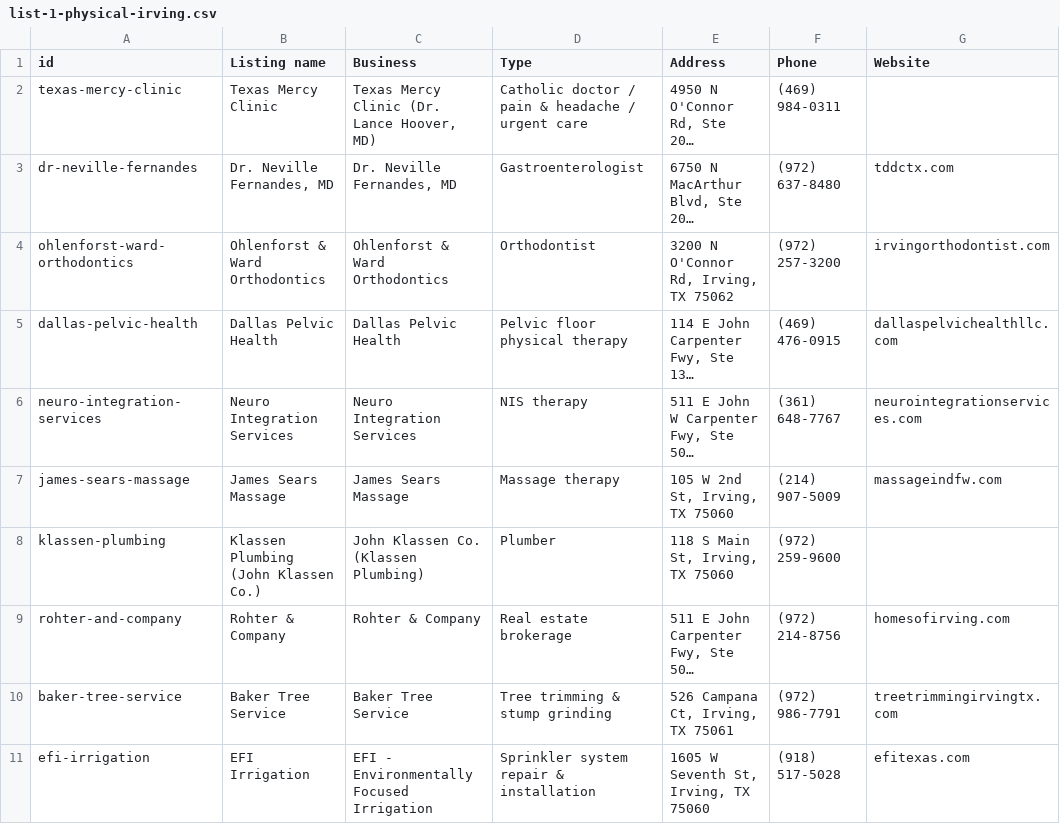
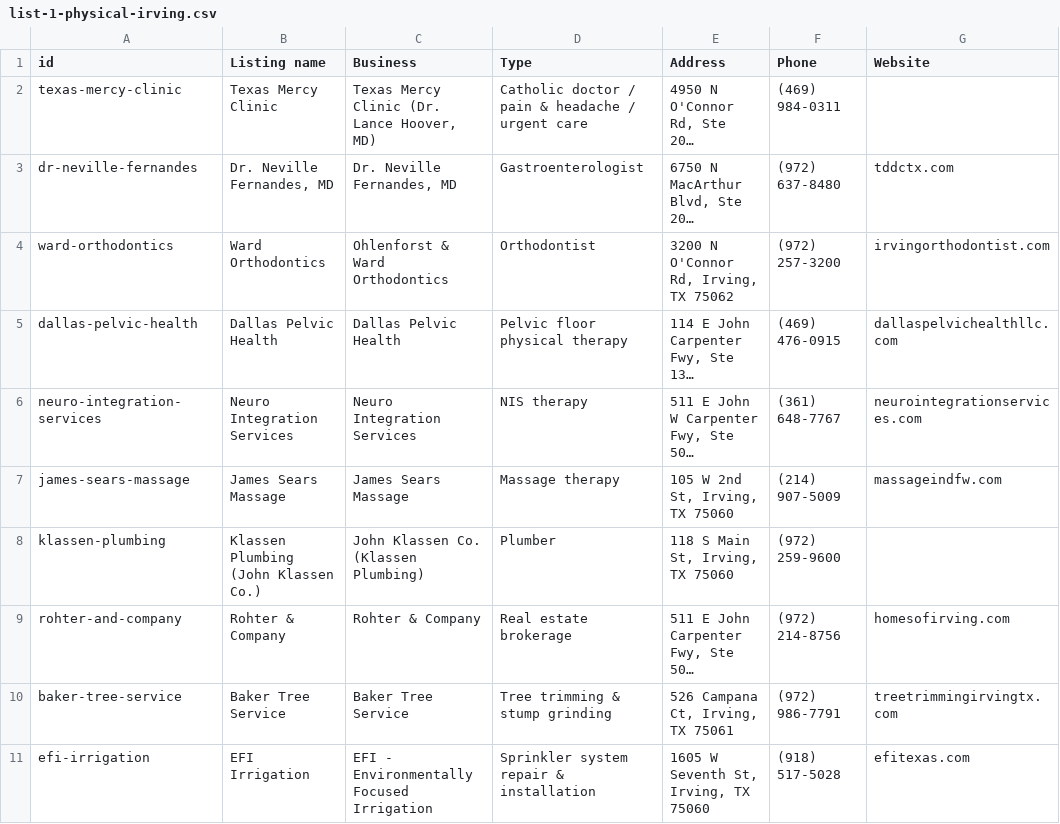
Before and after one commit to ryansales/irvingcatholic, a CSV file: review/list-1-physical-irving.csv, drawn as a sheet; only a part is shown; long unchanged cells end in …; the diff names each change by its address in the sheet, - before the commit and + after, or states it on an @@ line.

```diff
--- a/review/list-1-physical-irving.csv
+++ b/review/list-1-physical-irving.csv
-A4 (id): ohlenforst-ward-orthodontics
+A4 (id): ward-orthodontics
-B4 (Listing name): Ohlenforst & Ward Orthodontics
+B4 (Listing name): Ward Orthodontics
```
Also changed, not shown: 3 other files.
